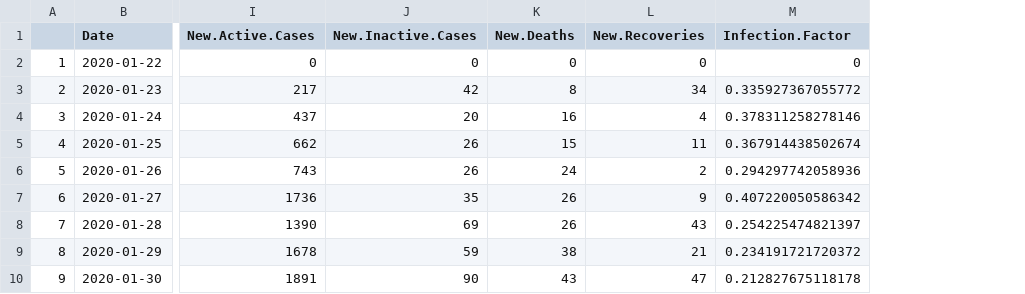
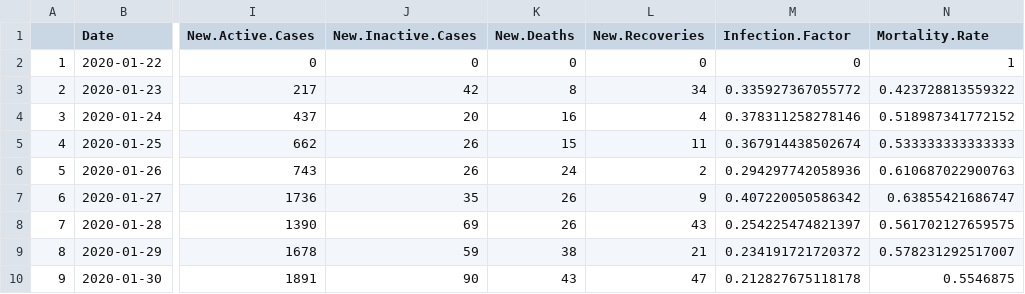
Before and after one commit to mm0hgw/electoral-analysis, a CSV file: epidemic/CN.csv, drawn as a sheet; only a part is shown, gaps mark what is left out; the diff names each change by its address in the sheet, - before the commit and + after, or states it on an @@ line.

Commit message:
Mortality.Rate

```diff
--- a/epidemic/CN.csv
+++ b/epidemic/CN.csv
+column N (Mortality.Rate), rows 2-10: 1 | 0.423728813559322 | 0.518987341772152 | 0.533333333333333 | 0.610687022900763 | 0.63855421686747 | 0.561702127659575 | 0.578231292517007 | 0.5546875
```
Also changed, not shown: epidemic/ES.csv, epidemic/IT.csv, 11 other files.
